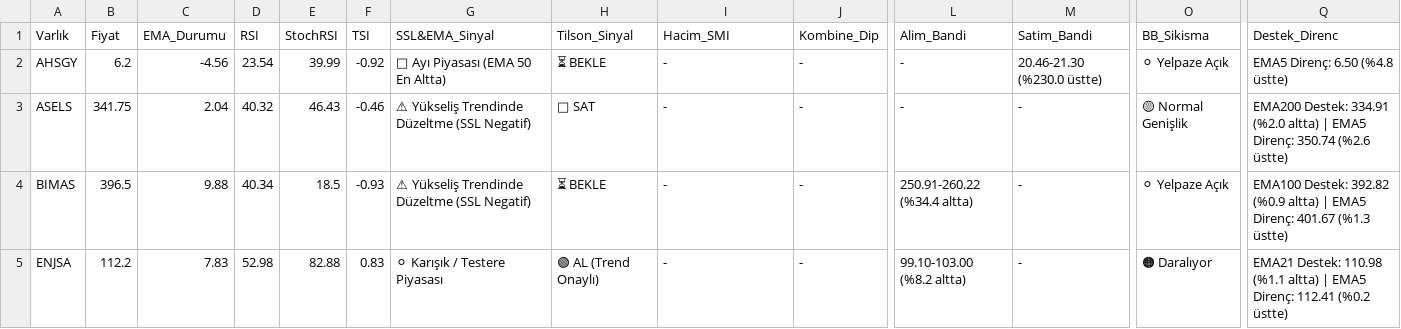
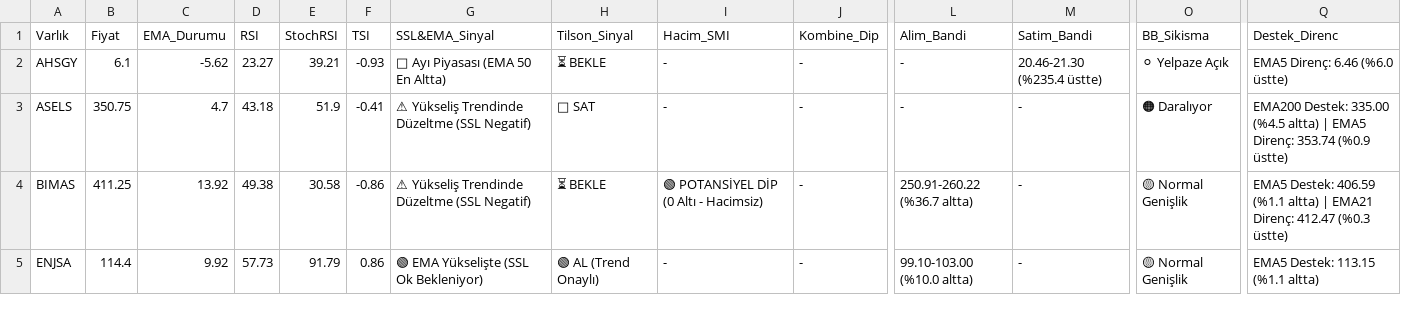
Before and after one commit to Enesaksan/financial_analysis, a CSV file: raporlar/BIST FAVORILER_Daily_latest.csv, drawn as a sheet; only a part is shown, gaps mark what is left out; the diff covers the shown part only; the diff names each change by its address in the sheet, - before the commit and + after, or states it on an @@ line.

```diff
--- a/raporlar/BIST FAVORILER_Daily_latest.csv
+++ b/raporlar/BIST FAVORILER_Daily_latest.csv
-B2 (Fiyat): 6.2
+B2 (Fiyat): 6.1
-C2 (EMA_Durumu): -4.56
+C2 (EMA_Durumu): -5.62
-D2 (RSI): 23.54
+D2 (RSI): 23.27
-E2 (StochRSI): 39.99
+E2 (StochRSI): 39.21
-F2 (TSI): -0.92
+F2 (TSI): -0.93
-M2 (Satim_Bandi): 20.46-21.30 (%230.0 üstte)
+M2 (Satim_Bandi): 20.46-21.30 (%235.4 üstte)
-Q2 (Destek_Direnc): EMA5 Direnç: 6.50 (%4.8 üstte)
+Q2 (Destek_Direnc): EMA5 Direnç: 6.46 (%6.0 üstte)
-B3 (Fiyat): 341.75
+B3 (Fiyat): 350.75
-C3 (EMA_Durumu): 2.04
+C3 (EMA_Durumu): 4.7
-D3 (RSI): 40.32
+D3 (RSI): 43.18
-E3 (StochRSI): 46.43
+E3 (StochRSI): 51.9
-F3 (TSI): -0.46
+F3 (TSI): -0.41
-O3 (BB_Sikisma): 🟡 Normal Genişlik
+O3 (BB_Sikisma): 🟠 Daralıyor
-Q3 (Destek_Direnc): EMA200 Destek: 334.91 (%2.0 altta) | EMA5 Direnç: 350.74 (%2.6 üstte)
+Q3 (Destek_Direnc): EMA200 Destek: 335.00 (%4.5 altta) | EMA5 Direnç: 353.74 (%0.9 üstte)
-B4 (Fiyat): 396.5
+B4 (Fiyat): 411.25
-C4 (EMA_Durumu): 9.88
+C4 (EMA_Durumu): 13.92
-D4 (RSI): 40.34
+D4 (RSI): 49.38
-E4 (StochRSI): 18.5
+E4 (StochRSI): 30.58
-F4 (TSI): -0.93
+F4 (TSI): -0.86
-I4 (Hacim_SMI): -
+I4 (Hacim_SMI): 🟢 POTANSİYEL DİP (0 Altı - Hacimsiz)
-L4 (Alim_Bandi): 250.91-260.22 (%34.4 altta)
+L4 (Alim_Bandi): 250.91-260.22 (%36.7 altta)
-O4 (BB_Sikisma): ⚪ Yelpaze Açık
+O4 (BB_Sikisma): 🟡 Normal Genişlik
-Q4 (Destek_Direnc): EMA100 Destek: 392.82 (%0.9 altta) | EMA5 Direnç: 401.67 (%1.3 üstte)
+Q4 (Destek_Direnc): EMA5 Destek: 406.59 (%1.1 altta) | EMA21 Direnç: 412.47 (%0.3 üstte)
-B5 (Fiyat): 112.2
+B5 (Fiyat): 114.4
-C5 (EMA_Durumu): 7.83
+C5 (EMA_Durumu): 9.92
-D5 (RSI): 52.98
+D5 (RSI): 57.73
-E5 (StochRSI): 82.88
+E5 (StochRSI): 91.79
-F5 (TSI): 0.83
+F5 (TSI): 0.86
-G5 (SSL&EMA_Sinyal): ⚪ Karışık / Testere Piyasası
+G5 (SSL&EMA_Sinyal): 🟢 EMA Yükselişte (SSL Ok Bekleniyor)
-L5 (Alim_Bandi): 99.10-103.00 (%8.2 altta)
+L5 (Alim_Bandi): 99.10-103.00 (%10.0 altta)
-O5 (BB_Sikisma): 🟠 Daralıyor
+O5 (BB_Sikisma): 🟡 Normal Genişlik
-Q5 (Destek_Direnc): EMA21 Destek: 110.98 (%1.1 altta) | EMA5 Direnç: 112.41 (%0.2 üstte)
+Q5 (Destek_Direnc): EMA5 Destek: 113.15 (%1.1 altta)
```
Also changed, not shown: 79 edited cells elsewhere in this file, raporlar/ABD_Daily_latest.csv, raporlar/BIST_BIST_TUM_Daily_latest.csv, 9 other files.
